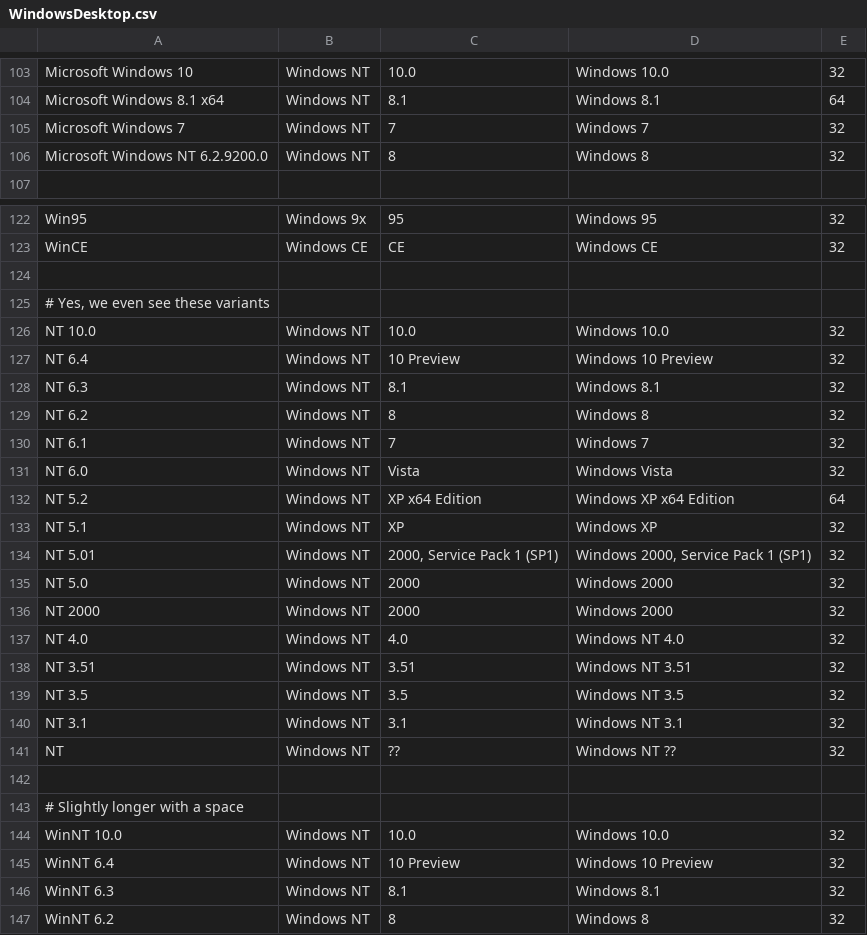
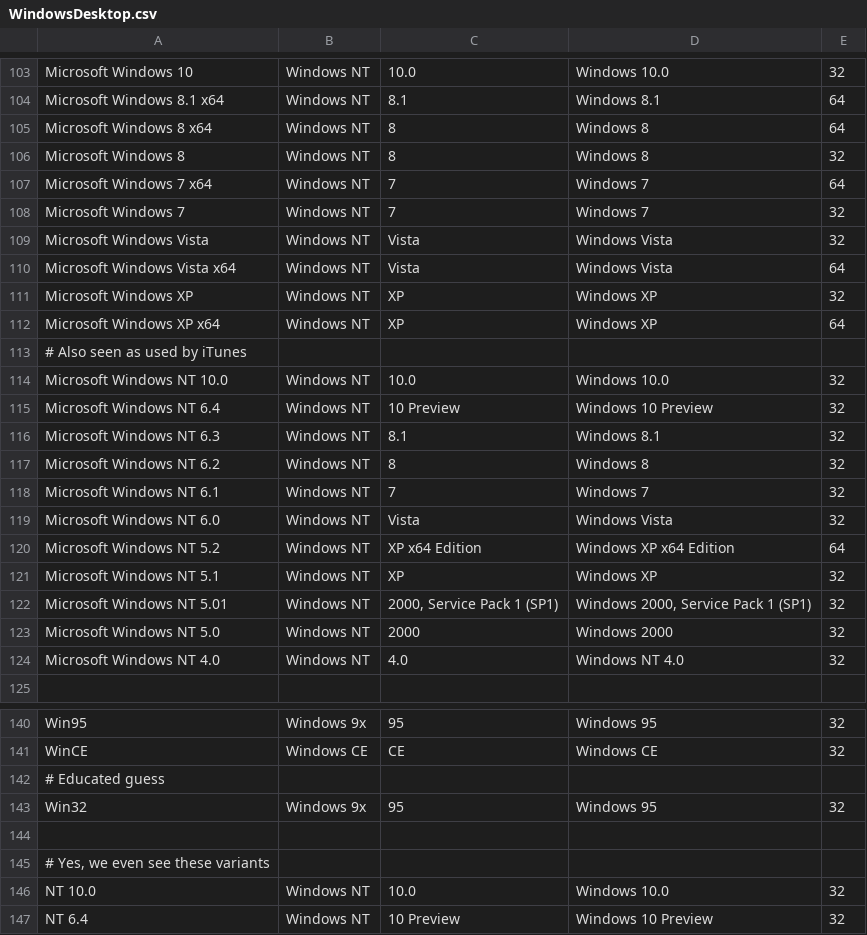
Before and after one commit to nielsbasjes/yauaa, a CSV file: analyzer/src/main/code-gen/UserAgents/WindowsDesktopNames/WindowsDesktop.csv, drawn as a sheet; only a part is shown, gaps mark what is left out; the shorter side is filled out with more unchanged rows; addresses are those after the commit; the diff names each change by its address in the sheet, - before the commit and + after, or states it on an @@ line.

```diff
--- a/analyzer/src/main/code-gen/UserAgents/WindowsDesktopNames/WindowsDesktop.csv
+++ b/analyzer/src/main/code-gen/UserAgents/WindowsDesktopNames/WindowsDesktop.csv
+row 105: Microsoft Windows 8 x64 | Windows NT | 8 | Windows 8 | 64
+row 106: Microsoft Windows 8 | Windows NT | 8 | Windows 8 | 32
+row 107: Microsoft Windows 7 x64 | Windows NT | 7 | Windows 7 | 64
+row 109: Microsoft Windows Vista | Windows NT | Vista | Windows Vista | 32
+row 110: Microsoft Windows Vista x64 | Windows NT | Vista | Windows Vista | 64
+row 111: Microsoft Windows XP | Windows NT | XP | Windows XP | 32
+row 112: Microsoft Windows XP x64 | Windows NT | XP | Windows XP | 64
+row 113: # Also seen as used by iTunes
+row 114: Microsoft Windows NT 10.0 | Windows NT | 10.0 | Windows 10.0 | 32
+row 115: Microsoft Windows NT 6.4 | Windows NT | 10 Preview | Windows 10 Preview | 32
+row 116: Microsoft Windows NT 6.3 | Windows NT | 8.1 | Windows 8.1 | 32
-A117: Microsoft Windows NT 6.2.9200.0
+A117: Microsoft Windows NT 6.2
+row 118: Microsoft Windows NT 6.1 | Windows NT | 7 | Windows 7 | 32
+row 119: Microsoft Windows NT 6.0 | Windows NT | Vista | Windows Vista | 32
+row 120: Microsoft Windows NT 5.2 | Windows NT | XP x64 Edition | Windows XP x64 Edition | 64
+row 121: Microsoft Windows NT 5.1 | Windows NT | XP | Windows XP | 32
+row 122: Microsoft Windows NT 5.01 | Windows NT | 2000, Service Pack 1 (SP1) | Windows 2000, Service Pack 1 (SP1) | 32
+row 123: Microsoft Windows NT 5.0 | Windows NT | 2000 | Windows 2000 | 32
+row 124: Microsoft Windows NT 4.0 | Windows NT | 4.0 | Windows NT 4.0 | 32
+row 142: # Educated guess
+row 143: Win32 | Windows 9x | 95 | Windows 95 | 32
```
Also changed, not shown: analyzer/src/main/code-gen/UserAgents/AndroidOverrides/AndroidDeviceOverrides.csv, analyzer/src/main/code-gen/UserAgents/ISOLanguageCode/ISOLanguageCodes.csv, 47 other files.
